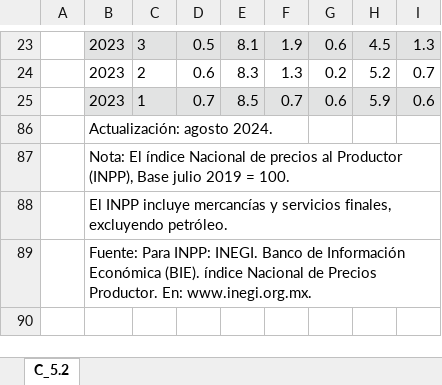
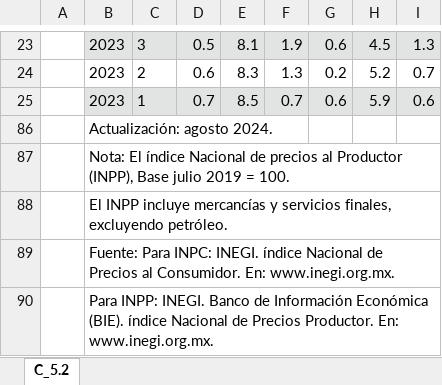
Before and after one commit to NeczarLopez/TI_Estadistica_Mensual_SICT, an Excel workbook: INPP.xlsx, sheet C_5.2, drawn as a sheet; only a part is shown, gaps mark what is left out; values as stored, in another font and other column widths than the file's, no borders; table styles not drawn; the diff names each change by its address in the sheet, - before the commit and + after, or states it on an @@ line.

Commit message:
Add files via upload

```diff
--- a/INPP.xlsx (sheet C_5.2)
+++ b/INPP.xlsx (sheet C_5.2)
-B89: Fuente: Para INPP: INEGI. Banco de Información Económica (BIE). índice Nacional de Precios Productor. En: www.inegi.org.mx.
+B89: Fuente: Para INPC: INEGI. índice Nacional de Precios al Consumidor. En: www.inegi.org.mx.
+row 90:  | Para INPP: INEGI. Banco de Información Económica (BIE). índice Nacional de Precios Productor. En: www.inegi.org.mx.
```
